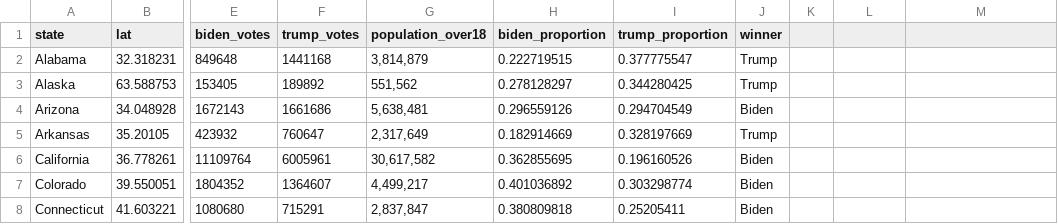
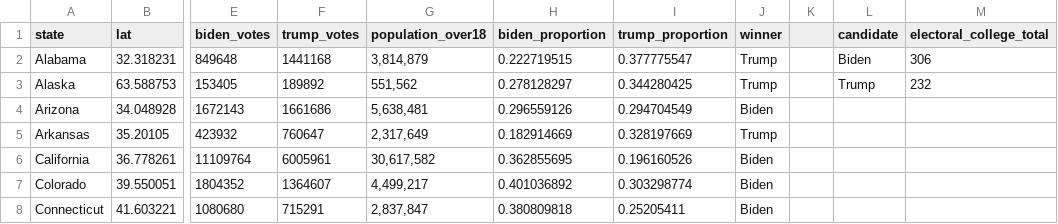
Before and after one commit to nix-chu/FIT3179_Assignment_2, a CSV file: clean_candidate_data.csv, drawn as a sheet; only a part is shown, gaps mark what is left out; the diff names each change by its address in the sheet, - before the commit and + after, or states it on an @@ line.

Commit message:
Update data with total results

```diff
--- a/clean_candidate_data.csv
+++ b/clean_candidate_data.csv
-L1: (empty)
+L1: candidate
-M1: (empty)
+M1: electoral_college_total
-L2 (candidate): (empty)
+L2 (candidate): Biden
-M2 (electoral_college_total): (empty)
+M2 (electoral_college_total): 306
-L3 (candidate): (empty)
+L3 (candidate): Trump
-M3 (electoral_college_total): (empty)
+M3 (electoral_college_total): 232
```
